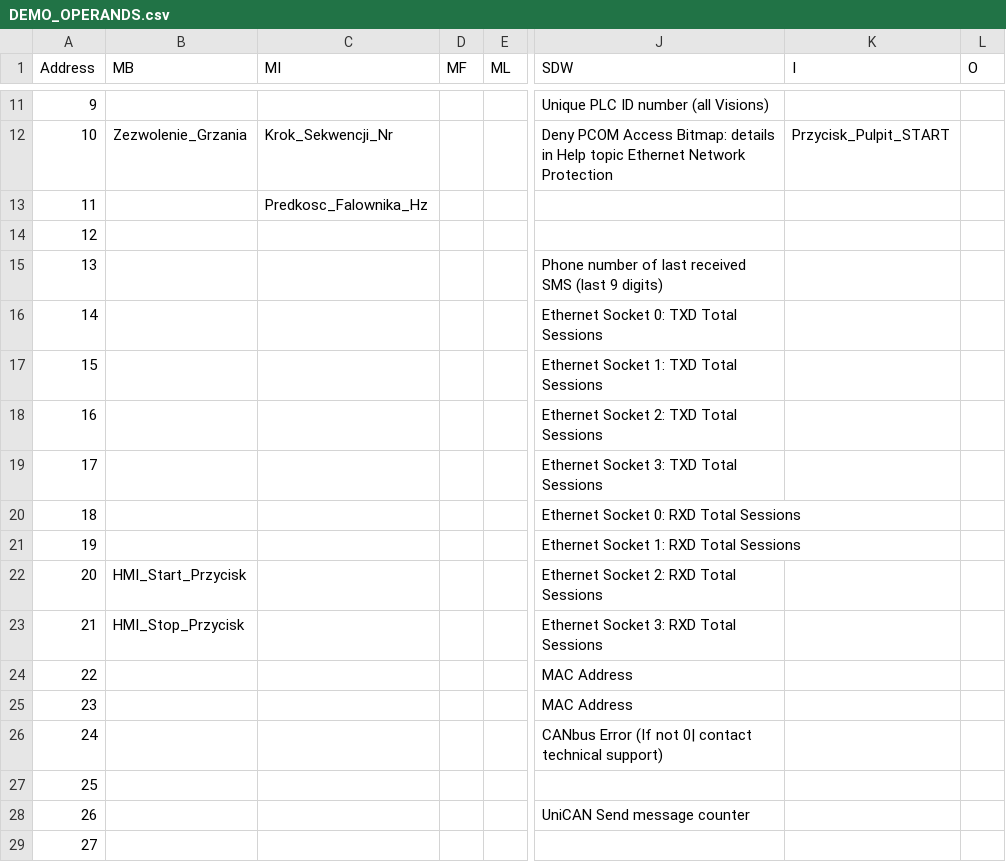
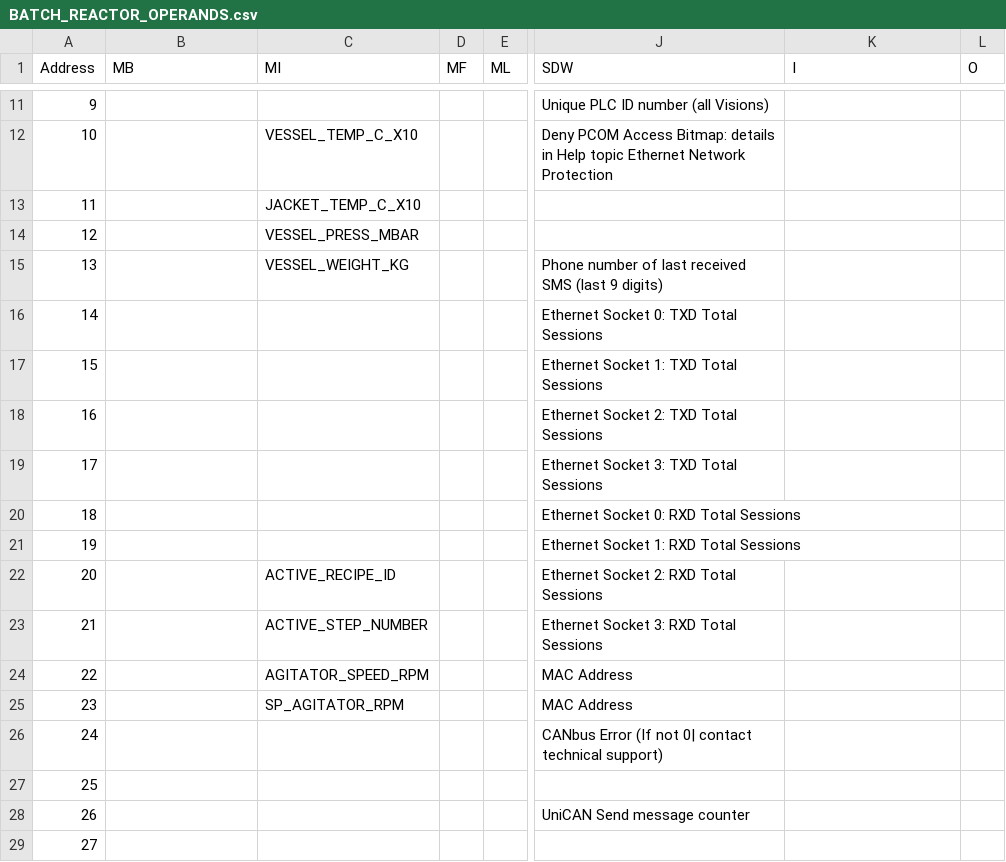
Before and after one commit to PROCHOTKILLER/visilogic-element-generators, a CSV file: examples/operands/BATCH_REACTOR_OPERANDS.csv (was operands-generator/DEMO_OPERANDS.csv), drawn as a sheet; only a part is shown, gaps mark what is left out; the diff covers the shown part only; the diff names each change by its address in the sheet, - before the commit and + after, or states it on an @@ line.

```diff
--- a/operands-generator/DEMO_OPERANDS.csv
+++ b/examples/operands/BATCH_REACTOR_OPERANDS.csv
-B12 (MB): Zezwolenie_Grzania
+B12 (MB): (empty)
-C12 (MI): Krok_Sekwencji_Nr
+C12 (MI): VESSEL_TEMP_C_X10
-K12 (I): Przycisk_Pulpit_START
+K12 (I): (empty)
-C13 (MI): Predkosc_Falownika_Hz
+C13 (MI): JACKET_TEMP_C_X10
-C14 (MI): (empty)
+C14 (MI): VESSEL_PRESS_MBAR
-C15 (MI): (empty)
+C15 (MI): VESSEL_WEIGHT_KG
-B22 (MB): HMI_Start_Przycisk
+B22 (MB): (empty)
-C22 (MI): (empty)
+C22 (MI): ACTIVE_RECIPE_ID
-B23 (MB): HMI_Stop_Przycisk
+B23 (MB): (empty)
-C23 (MI): (empty)
+C23 (MI): ACTIVE_STEP_NUMBER
-C24 (MI): (empty)
+C24 (MI): AGITATOR_SPEED_RPM
-C25 (MI): (empty)
+C25 (MI): SP_AGITATOR_RPM
```
Also changed, not shown: 30 edited cells elsewhere in this file, 48 other files.
